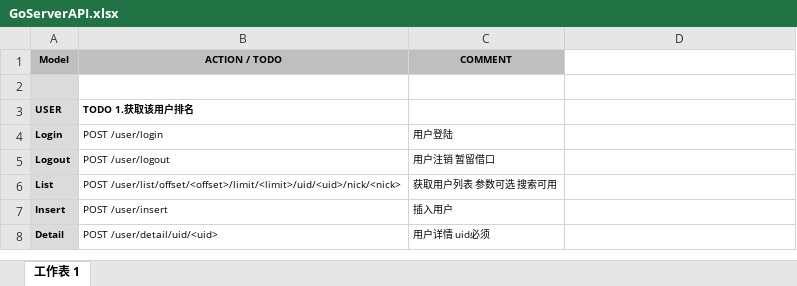
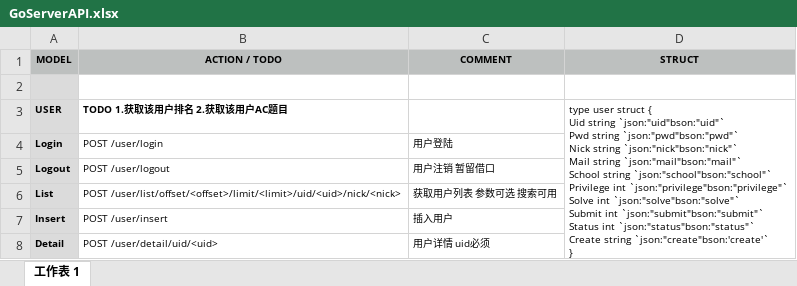
Before and after one commit to memelee/GoServer, an Excel workbook: doc/GoServerAPI.xlsx, sheet 工作表 1, drawn as a sheet; only a part is shown; values as stored, in another font and other column widths than the file's, no borders; removed rows and columns are numbered as before the commit, all else as after; ↵ is a line break in a cell; the diff covers the shown part only; the diff names each change by its address in the sheet, - before the commit and + after, or states it on an @@ line.

```diff
--- a/doc/GoServerAPI.xlsx (sheet 工作表 1)
+++ b/doc/GoServerAPI.xlsx (sheet 工作表 1)
-A1: Model
+A1: MODEL
-D1: (empty)
+D1: STRUCT
-D1 fill: none
+D1 fill: #BDC0BF
-row 3: USER | TODO 1.获取该用户排名
+row 3: USER | TODO 1.获取该用户排名 2.获取该用户AC题目 |  | type user struct { ↵ Uid string `json:"uid"bson:"uid"` ↵ Pwd string `json:"pwd"bson:"pwd"` ↵ Nick string `json:"nick"bson:"nick"` ↵ Mail string `json:"mail"bson:"mail"` ↵ School string `json:"school"bson:"school"` ↵ Privilege int `json:"privilege"bson:"privilege"` ↵ Solve int `json:"solve"bson:"solve"` ↵ Submit int `json:"submit"bson:"submit"` ↵ Status int `json:"status"bson:"status"` ↵ Create string `json:"create"bson:'create'` ↵ }
```
Also changed, not shown: 9 added rows, 2 edited cells and merged cells elsewhere in this sheet, 4 other files.
